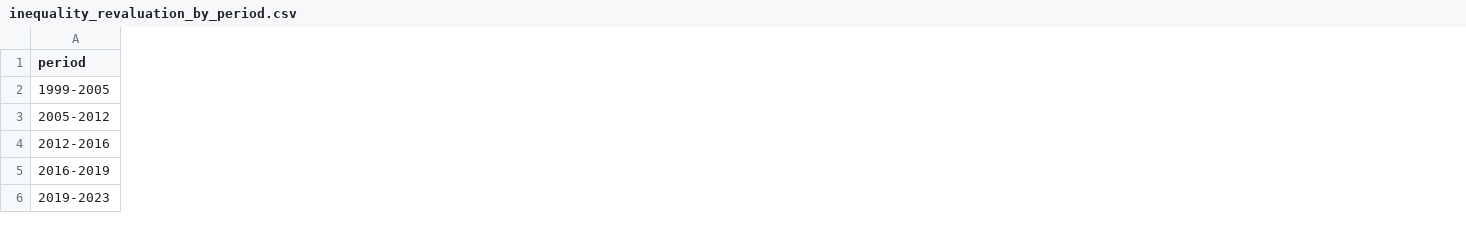
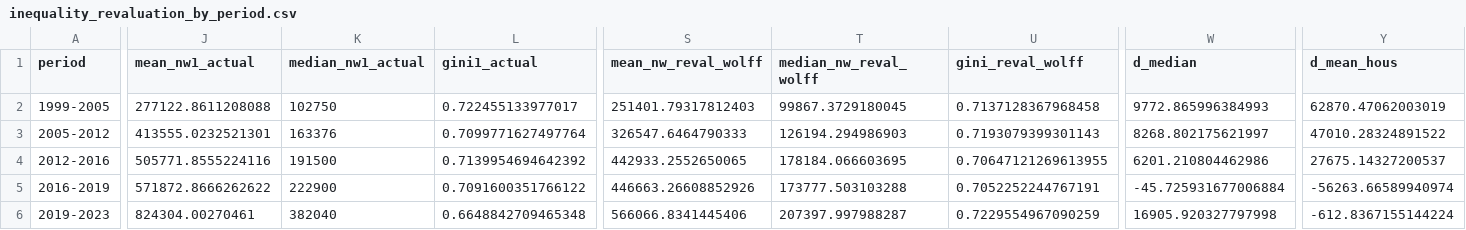
Before and after one commit to TomcatPcat/CA_costsinflation, a CSV file: output/tables/inequality_revaluation_by_period.csv, drawn as a sheet; only a part is shown, gaps mark what is left out; the diff covers the shown part only; the diff names each change by its address in the sheet, - before the commit and + after, or states it on an @@ line.

```diff
--- a/output/tables/inequality_revaluation_by_period.csv
+++ b/output/tables/inequality_revaluation_by_period.csv
+column J (mean_nw1_actual), rows 2-6: 277122.8611208088 | 413555.0232521301 | 505771.8555224116 | 571872.8666262622 | 824304.00270461
+column K (median_nw1_actual), rows 2-6: 102750 | 163376 | 191500 | 222900 | 382040
+column L (gini1_actual), rows 2-6: 0.722455133977017 | 0.7099771627497764 | 0.7139954694642392 | 0.7091600351766122 | 0.6648842709465348
+column S (mean_nw_reval_wolff), rows 2-6: 251401.79317812403 | 326547.6464790333 | 442933.2552650065 | 446663.26608852926 | 566066.8341445406
+column T (median_nw_reval_wolff), rows 2-6: 99867.3729180045 | 126194.294986903 | 178184.066603695 | 173777.503103288 | 207397.997988287
+column U (gini_reval_wolff), rows 2-6: 0.7137128367968458 | 0.7193079399301143 | 0.70647121269613955 | 0.7052252244767191 | 0.7229554967090259
+column W (d_median), rows 2-6: 9772.865996384993 | 8268.802175621997 | 6201.210804462986 | -45.725931677006884 | 16905.920327797998
+column Y (d_mean_hous), rows 2-6: 62870.47062003019 | 47010.28324891522 | 27675.14327200537 | -56263.66589940974 | -612.8367155144224
```
Also changed, not shown: 5 added columns elsewhere in this file, output/tables/revaluation_contributions_by_period.csv, output/tables/wealth_by_age_latest.csv, 15 other files.
